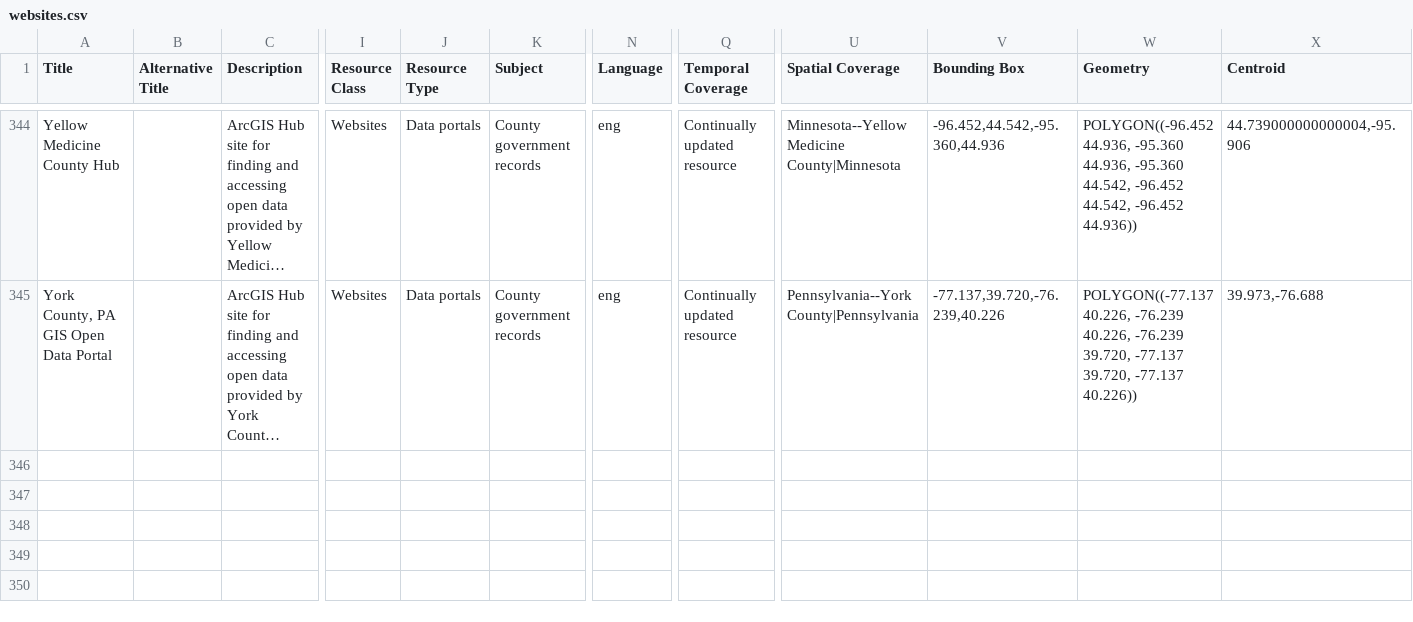
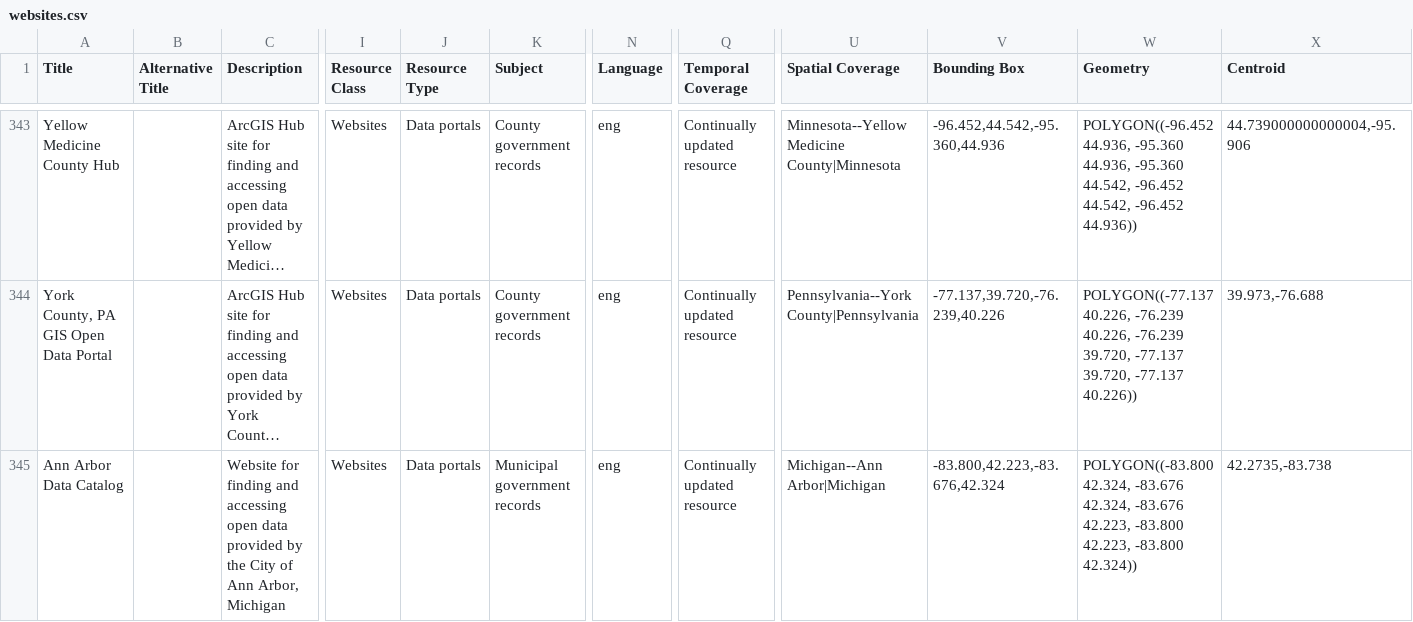
Before and after one commit to geobtaa/harvest-operations, a CSV file: reference_data/websites.csv, drawn as a sheet; only a part is shown, gaps mark what is left out; long unchanged cells end in …; rows hold the shown columns only; the diff covers the shown part only; the diff names each change by its address in the sheet, - before the commit and + after, or states it on an @@ line.

```diff
--- a/reference_data/websites.csv
+++ b/reference_data/websites.csv
+row 345: Ann Arbor Data Catalog |  | Website for finding and accessing open data provided by the City of Ann Arbor, Michigan | Websites | Data portals | Municipal government records | eng | Continually updated resource | Michigan--Ann Arbor|Michigan | -83.800,42.223,-83.676,42.324 | POLYGON((-83.800 42.324, -83.676 42.324, -83.676 42.223, -83.800 42.223, -83.800 42.324)) | 42.2735,-83.738
```
Also changed, not shown: 1 added row and 1 removed row elsewhere in this file, 1 other file.
